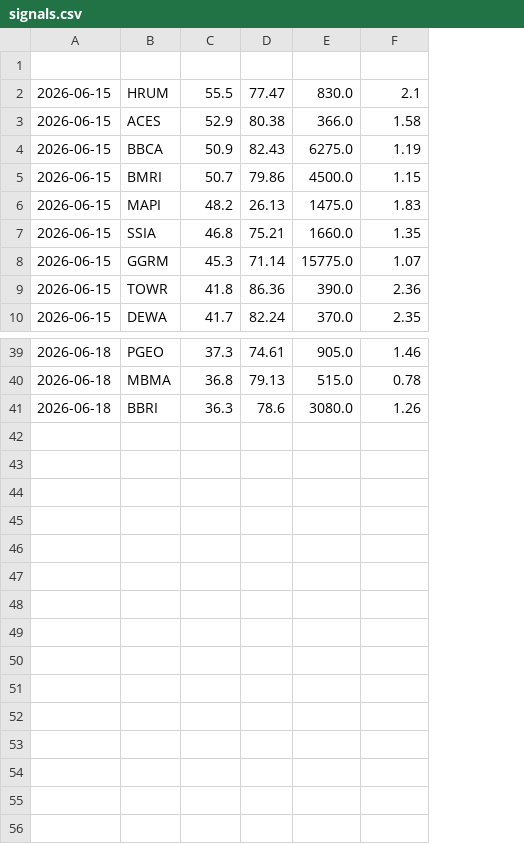
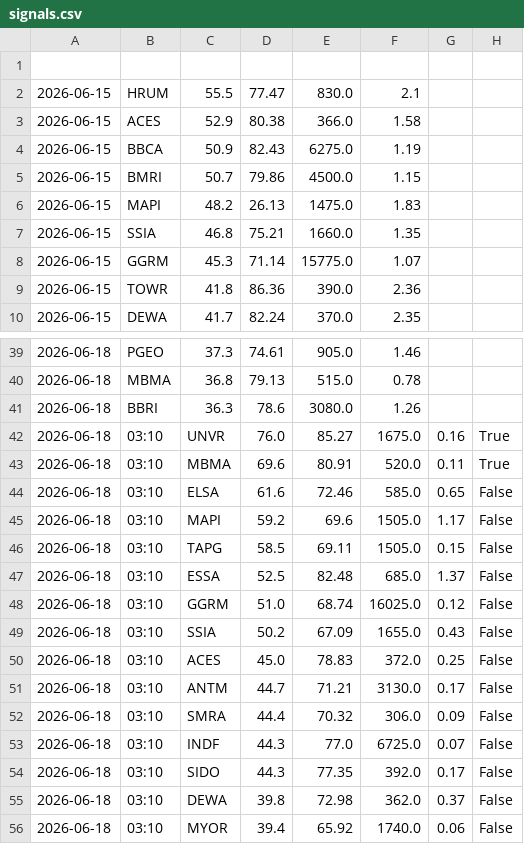
Before and after one commit to btristiyo-glitch/Bei, a CSV file: signals.csv, drawn as a sheet; only a part is shown, gaps mark what is left out; the diff names each change by its address in the sheet, - before the commit and + after, or states it on an @@ line.

```diff
--- a/signals.csv
+++ b/signals.csv
+column G, empty
+column H, empty
+row 42: 2026-06-18 | 03:10 | UNVR | 76.0 | 85.27 | 1675.0 | 0.16 | True
+row 43: 2026-06-18 | 03:10 | MBMA | 69.6 | 80.91 | 520.0 | 0.11 | True
+row 44: 2026-06-18 | 03:10 | ELSA | 61.6 | 72.46 | 585.0 | 0.65 | False
+row 45: 2026-06-18 | 03:10 | MAPI | 59.2 | 69.6 | 1505.0 | 1.17 | False
+row 46: 2026-06-18 | 03:10 | TAPG | 58.5 | 69.11 | 1505.0 | 0.15 | False
+row 47: 2026-06-18 | 03:10 | ESSA | 52.5 | 82.48 | 685.0 | 1.37 | False
+row 48: 2026-06-18 | 03:10 | GGRM | 51.0 | 68.74 | 16025.0 | 0.12 | False
+row 49: 2026-06-18 | 03:10 | SSIA | 50.2 | 67.09 | 1655.0 | 0.43 | False
+row 50: 2026-06-18 | 03:10 | ACES | 45.0 | 78.83 | 372.0 | 0.25 | False
+row 51: 2026-06-18 | 03:10 | ANTM | 44.7 | 71.21 | 3130.0 | 0.17 | False
+row 52: 2026-06-18 | 03:10 | SMRA | 44.4 | 70.32 | 306.0 | 0.09 | False
+row 53: 2026-06-18 | 03:10 | INDF | 44.3 | 77.0 | 6725.0 | 0.07 | False
+row 54: 2026-06-18 | 03:10 | SIDO | 44.3 | 77.35 | 392.0 | 0.17 | False
+row 55: 2026-06-18 | 03:10 | DEWA | 39.8 | 72.98 | 362.0 | 0.37 | False
+row 56: 2026-06-18 | 03:10 | MYOR | 39.4 | 65.92 | 1740.0 | 0.06 | False
```
